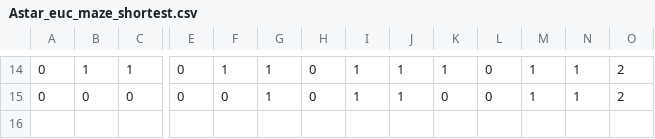
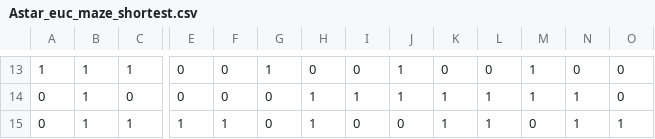
Before and after one commit to YifengGuo/AIProject, a CSV file: src/data_visualization/Astar/Astar_euc_maze_shortest.csv, drawn as a sheet; only a part is shown, gaps mark what is left out; addresses are those after the commit; rows hold the shown columns only; the diff covers the shown part only; the diff names each change by its address in the sheet, - before the commit and + after, or states it on an @@ line.

```diff
--- a/src/data_visualization/Astar/Astar_euc_maze_shortest.csv
+++ b/src/data_visualization/Astar/Astar_euc_maze_shortest.csv
-A13: 0
+A13: 1
-F13: 1
+F13: 0
-I13: 1
+I13: 0
-K13: 1
+K13: 0
-N13: 1
+N13: 0
-O13:O14: 2
+O13:O14: 0
-B14: 0
+B14: 1
-G14: 1
+G14: 0
-H14: 0
+H14: 1
-K14: 0
+K14: 1
-L14: 0
+L14: 1
+row 15: 0 | 1 | 1 | 1 | 1 | 0 | 1 | 0 | 0 | 1 | 1 | 0 | 1 | 1
```
Also changed, not shown: 2 added rows, 3 removed rows and 59 edited cells elsewhere in this file, 3 other files.
